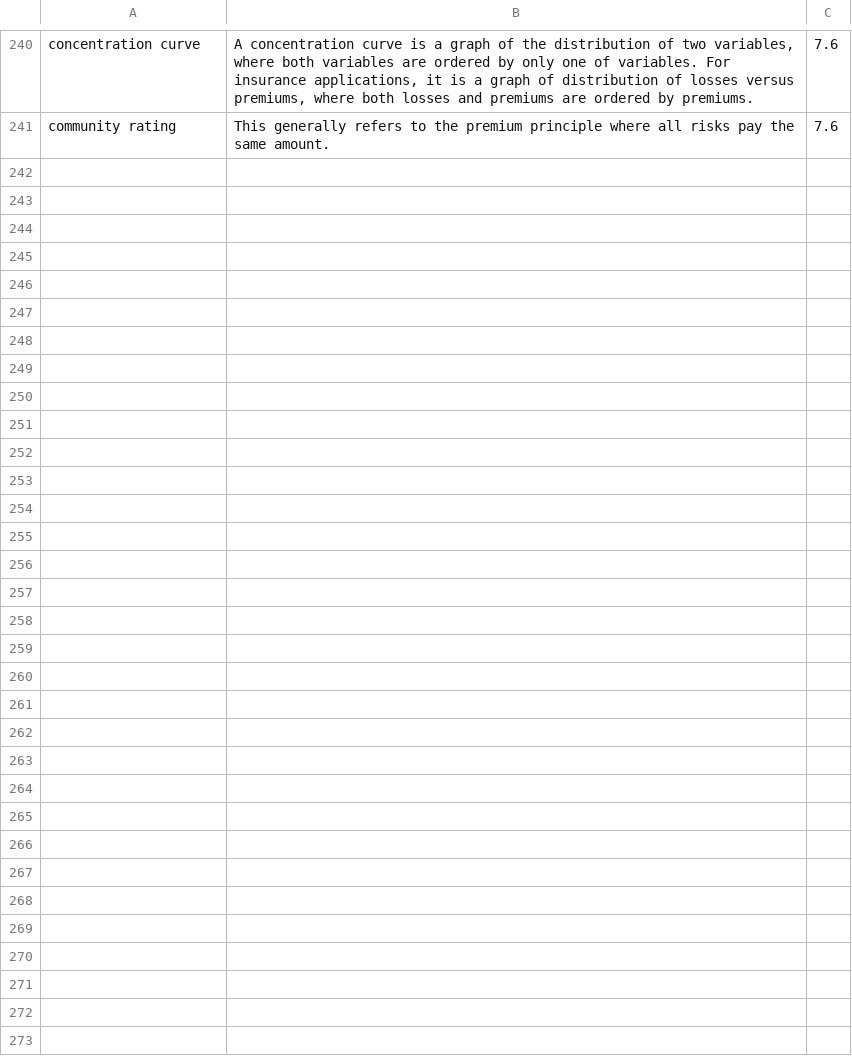
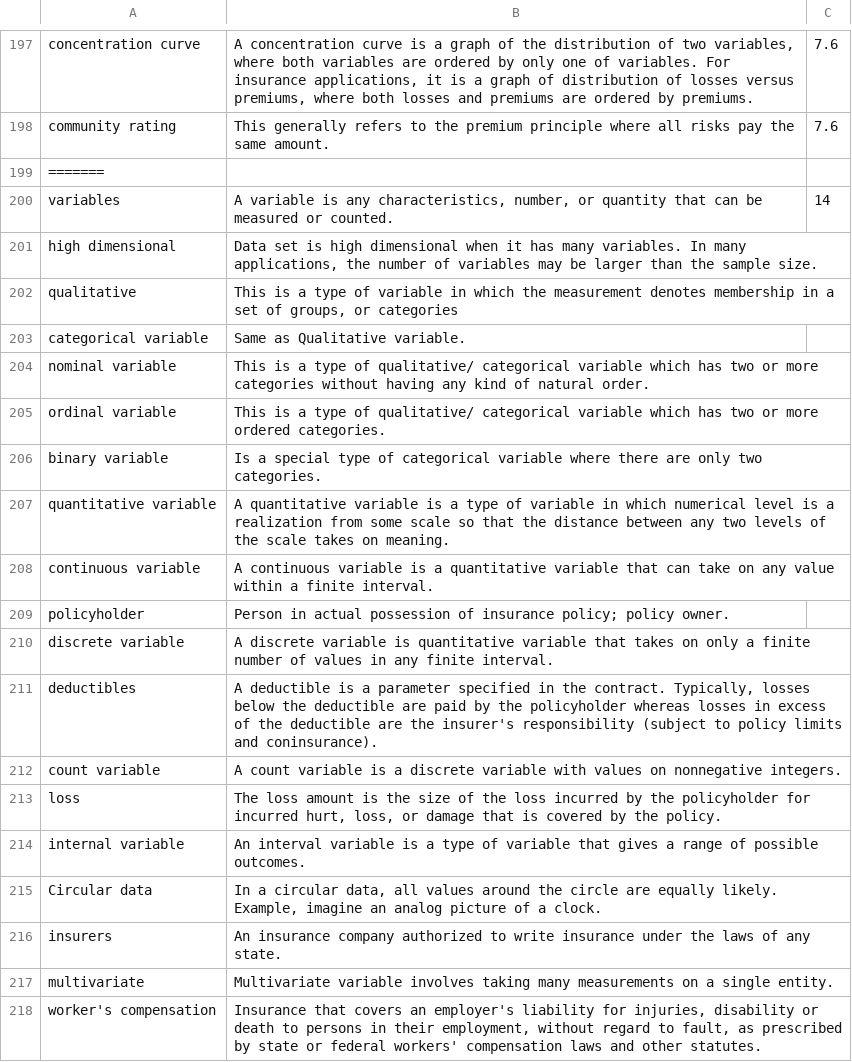
Before and after one commit to ewfrees/Loss-Data-Analytics-Ed1, a CSV file: References/GlossFct.csv, drawn as a sheet; only a part is shown, gaps mark what is left out; the diff covers the shown part only; the diff names each change by its address in the sheet, - before the commit and + after, or states it on an @@ line.

```diff
--- a/References/GlossFct.csv
+++ b/References/GlossFct.csv
+row 199: =======
+row 200: variables | A variable is any characteristics, number, or quantity that can be measured or counted. | 14
+row 201: high dimensional | Data set is high dimensional when it has many variables. In many applications, the number of variables may be larger than the sample size.
+row 202: qualitative | This is a type of variable in which the measurement denotes membership in a set of groups, or categories
+row 203: categorical variable | Same as Qualitative variable.
+row 204: nominal variable | This is a type of qualitative/ categorical variable which has two or more categories without having any kind of natural order.
+row 205: ordinal variable | This is a type of qualitative/ categorical variable which has two or more ordered categories.
+row 206: binary variable | Is a special type of categorical variable where there are only two categories.
+row 207: quantitative variable | A quantitative variable is a type of variable in which numerical level is a realization from some scale so that the distance between any two levels of the scale takes on meaning.
+row 208: continuous variable | A continuous variable is a quantitative variable that can take on any value within a finite interval.
+row 209: policyholder | Person in actual possession of insurance policy; policy owner.
+row 210: discrete variable | A discrete variable is quantitative variable that takes on only a finite number of values in any finite interval.
+row 211: deductibles | A deductible is a parameter specified in the contract. Typically, losses below the deductible are paid by the policyholder whereas losses in excess of the deductible are the insurer's responsibility (subject to policy limits and coninsurance).
+row 212: count variable | A count variable is a discrete variable with values on nonnegative integers.
+row 213: loss | The loss amount is the size of the loss incurred by the policyholder for incurred hurt, loss, or damage that is covered by the policy.
+row 214: internal variable | An interval variable is a type of variable that gives a range of possible outcomes.
+row 215: Circular data | In a circular data, all values around the circle are equally likely. Example, imagine an analog picture of a clock.
+row 216: insurers | An insurance company authorized to write insurance under the laws of any state.
+row 217: multivariate | Multivariate variable involves taking many measurements on a single entity.
+row 218: worker's compensation | Insurance that covers an employer's liability for injuries, disability or death to persons in their employment, without regard to fault, as prescribed by state or federal workers' compensation laws and other statutes.
```
Also changed, not shown: 30 added rows, 43 removed rows and 3 edited cells elsewhere in this file, 15 other files.
